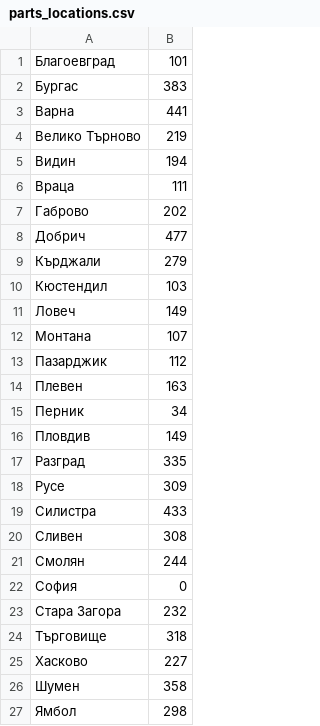
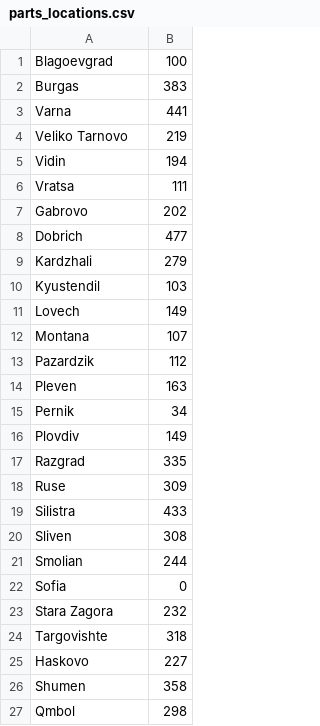
Before and after one commit to altnum/BAR-Logistics, a CSV file: additional/parts_locations.csv, drawn as a sheet.

Commit message:
Data table parts_location changed

```diff
--- a/additional/parts_locations.csv
+++ b/additional/parts_locations.csv
@@ -1,27 +1,27 @@
-Благоевград;101
-Бургас;383
-Варна;441
-Велико Търново;219
-Видин;194
-Враца ;111
-Габрово;202
-Добрич;477
-Кърджали;279
-Кюстендил;103
-Ловеч;149
-Монтана;107
-Пазарджик;112
-Плевен;163
-Перник;34
-Пловдив;149
-Разград;335
-Русе;309
-Силистра;433
-Сливен;308
-Смолян;244
-София;0
-Стара Загора;232
-Търговище;318
-Хасково;227
-Шумен;358
-Ямбол;298
+Blagoevgrad;100
+Burgas;383
+Varna;441
+Veliko Tarnovo;219
+Vidin;194
+Vratsa;111
+Gabrovo;202
+Dobrich;477
+Kardzhali;279
+Kyustendil;103
+Lovech;149
+Montana;107
+Pazardzik;112
+Pleven;163
+Pernik;34
+Plovdiv;149
+Razgrad;335
+Ruse;309
+Silistra;433
+Sliven;308
+Smolian;244
+Sofia;0
+Stara Zagora;232
+Targovishte;318
+Haskovo;227
+Shumen;358
+Qmbol;298
```
